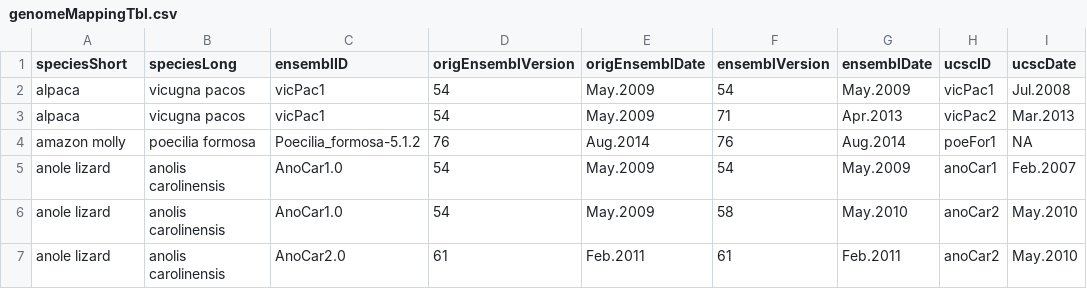
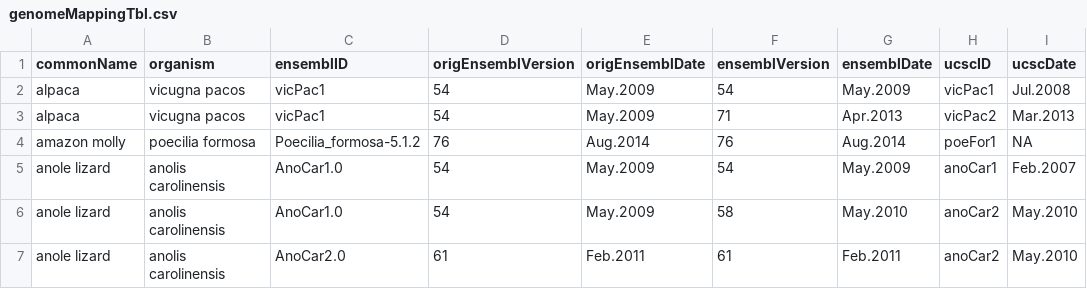
Before and after one commit to magali/GenomeInfoDb, a CSV file: inst/extdata/dataFiles/genomeMappingTbl.csv, drawn as a sheet; only a part is shown; the diff names each change by its address in the sheet, - before the commit and + after, or states it on an @@ line.

Commit message:
Updated species to organism
  - changed species to organism throughout
  - able to search on commonName or organism
  - when organism is given as output fixed capitalization
  - listOrganisms now returns data.frame with commonName and organism
  - updated documentation and tests accordingly



git-svn-id: https://hedgehog.fhcrc.org/bioconductor/trunk/madman/Rpacks/GenomeInfoDb@121242 bc3139a8-67e5-0310-9ffc-ced21a209358

```diff
--- a/inst/extdata/dataFiles/genomeMappingTbl.csv
+++ b/inst/extdata/dataFiles/genomeMappingTbl.csv
-A1: speciesShort
+A1: commonName
-B1: speciesLong
+B1: organism
```
Also changed, not shown: 5 other files.
